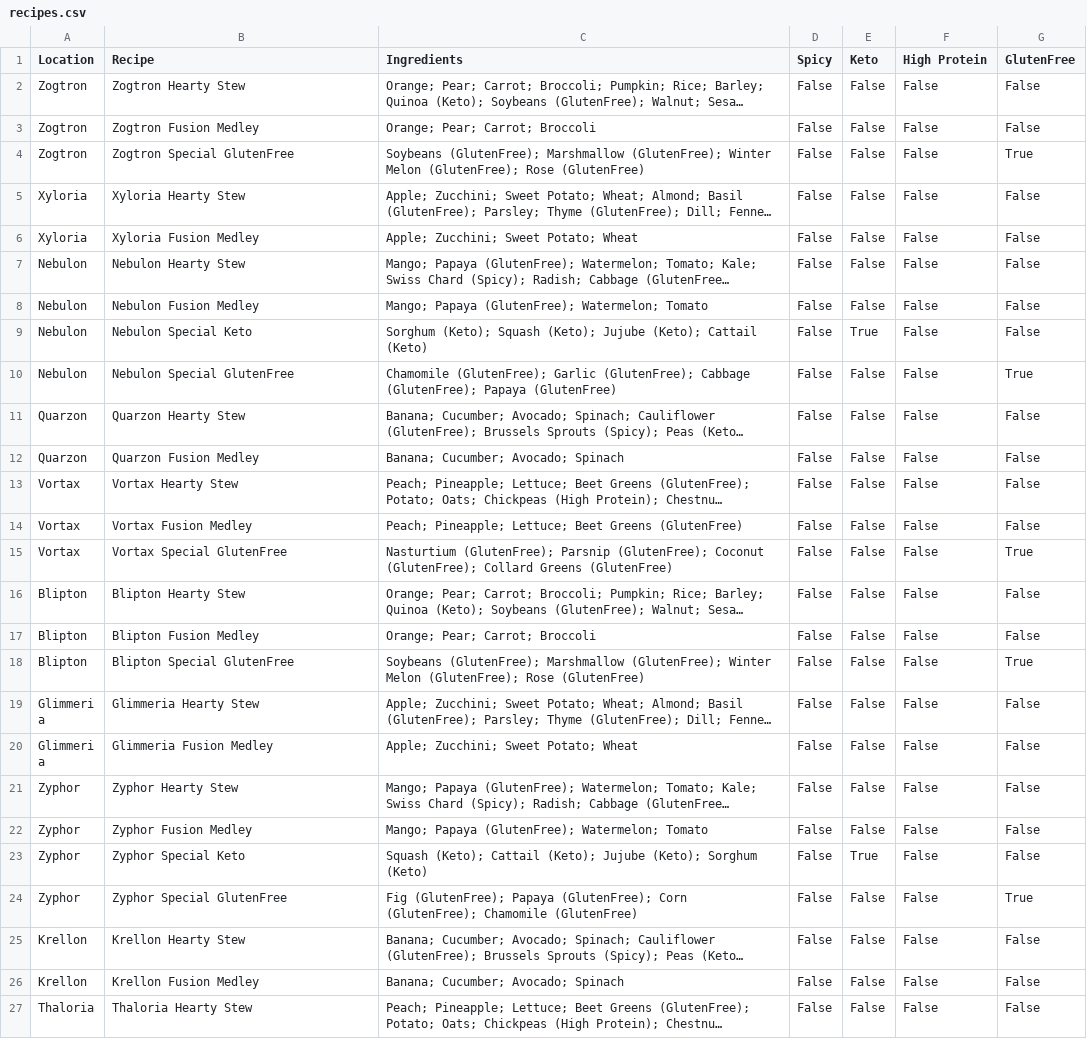
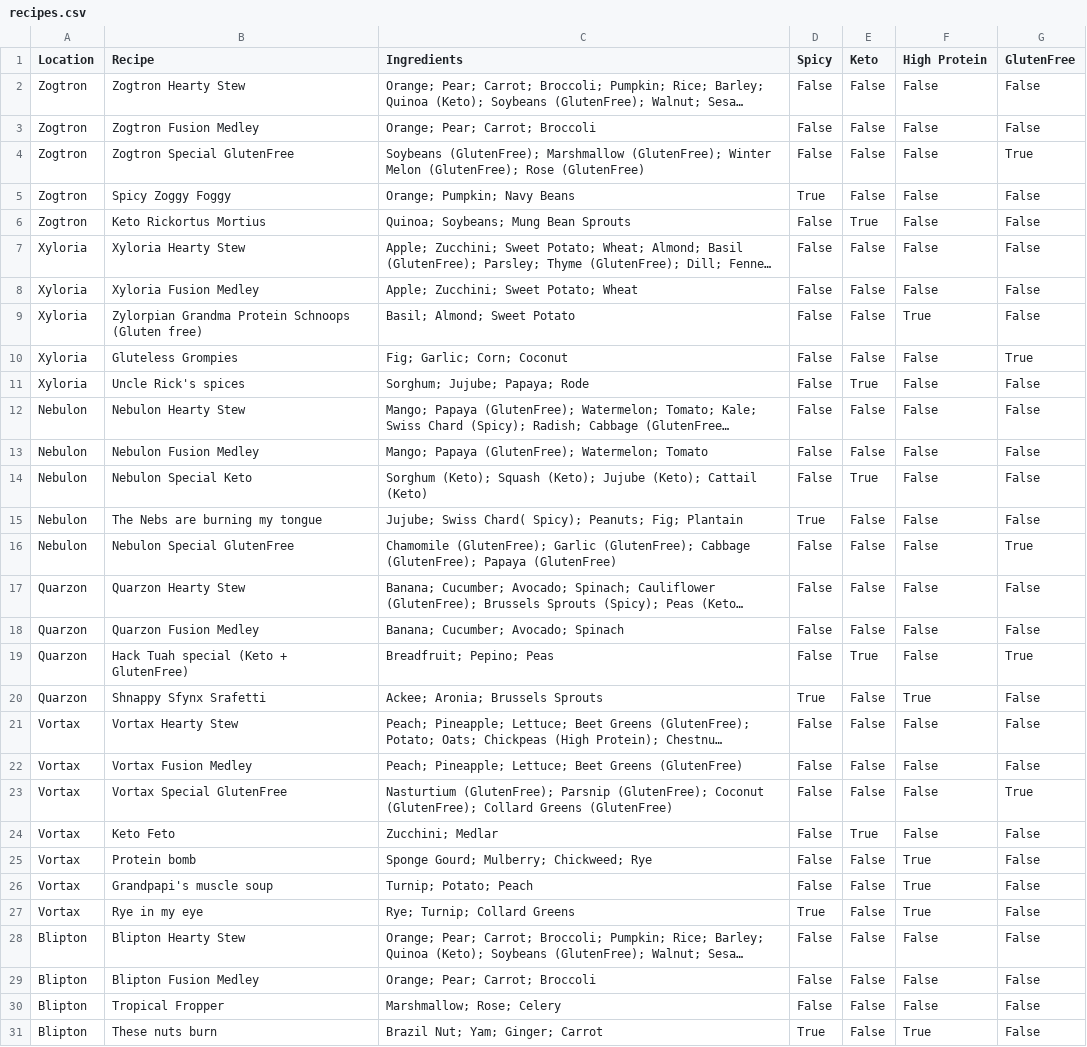
Before and after one commit to KerimBoyukakPXL/Hacktopia2025, a CSV file: Backend/Data/recipes.csv, drawn as a sheet; only a part is shown; the shorter side is filled out with more unchanged rows; long unchanged cells end in …; the diff covers the shown part only; the diff names each change by its address in the sheet, - before the commit and + after, or states it on an @@ line.

Commit message:
Update recipes.csv

```diff
--- a/Backend/Data/recipes.csv
+++ b/Backend/Data/recipes.csv
+row 5: Zogtron | Spicy Zoggy Foggy | Orange; Pumpkin; Navy Beans | True | False | False | False
+row 6: Zogtron | Keto Rickortus Mortius | Quinoa; Soybeans; Mung Bean Sprouts | False | True | False | False
+row 9: Xyloria | Zylorpian Grandma Protein Schnoops (Gluten free) | Basil; Almond; Sweet Potato | False | False | True | False
+row 10: Xyloria | Gluteless Grompies | Fig; Garlic; Corn; Coconut | False | False | False | True
+row 11: Xyloria | Uncle Rick's spices | Sorghum; Jujube; Papaya; Rode | False | True | False | False
+row 15: Nebulon | The Nebs are burning my tongue | Jujube; Swiss Chard( Spicy); Peanuts; Fig; Plantain | True | False | False | False
+row 19: Quarzon | Hack Tuah special (Keto + GlutenFree) | Breadfruit; Pepino; Peas | False | True | False | True
+row 20: Quarzon | Shnappy Sfynx Srafetti | Ackee; Aronia; Brussels Sprouts | True | False | True | False
+row 24: Vortax | Keto Feto | Zucchini; Medlar | False | True | False | False
+row 25: Vortax | Protein bomb | Sponge Gourd; Mulberry; Chickweed; Rye | False | False | True | False
+row 26: Vortax | Grandpapi's muscle soup | Turnip; Potato; Peach | False | False | True | False
+row 27: Vortax | Rye in my eye | Rye; Turnip; Collard Greens | True | False | True | False
+row 30: Blipton | Tropical Fropper | Marshmallow; Rose; Celery | False | False | False | False
+row 31: Blipton | These nuts burn | Brazil Nut; Yam; Ginger; Carrot | True | False | True | False
```
Also changed, not shown: 1 added row elsewhere in this file.
